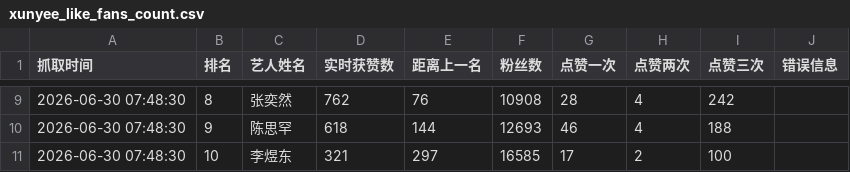
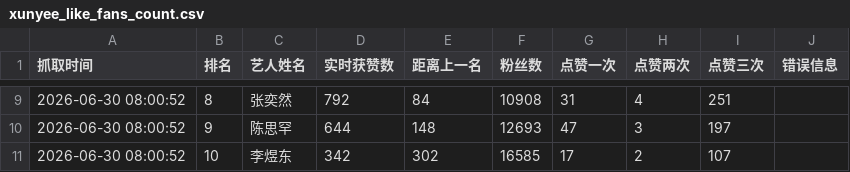
Before and after one commit to andreawaiwaihe-oss/xunyee, a CSV file: xunyee_like_fans_count.csv, drawn as a sheet; only a part is shown, gaps mark what is left out; the diff covers the shown part only.

```diff
--- a/xunyee_like_fans_count.csv
+++ b/xunyee_like_fans_count.csv
@@ -9,3 +9,3 @@
-2026-06-30 07:48:30,8,张奕然,762,76,10908,28,4,242,
-2026-06-30 07:48:30,9,陈思罕,618,144,12693,46,4,188,
-2026-06-30 07:48:30,10,李煜东,321,297,16585,17,2,100,
+2026-06-30 08:00:52,8,张奕然,792,84,10908,31,4,251,
+2026-06-30 08:00:52,9,陈思罕,644,148,12693,47,3,197,
+2026-06-30 08:00:52,10,李煜东,342,302,16585,17,2,107,
```
Also changed, not shown: 38 edited cells elsewhere in this file, xunyee_like_fans_count_history.csv.
